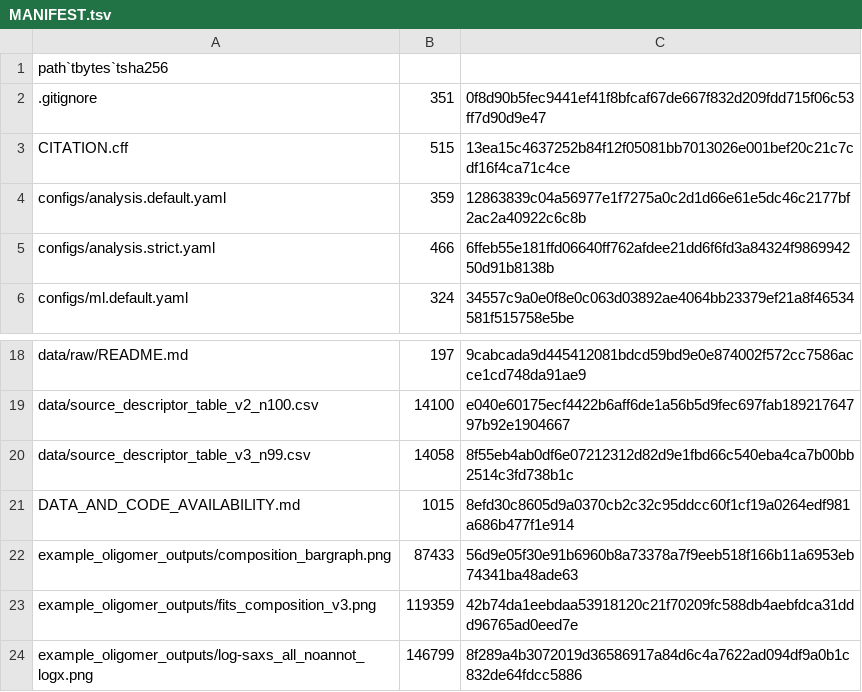
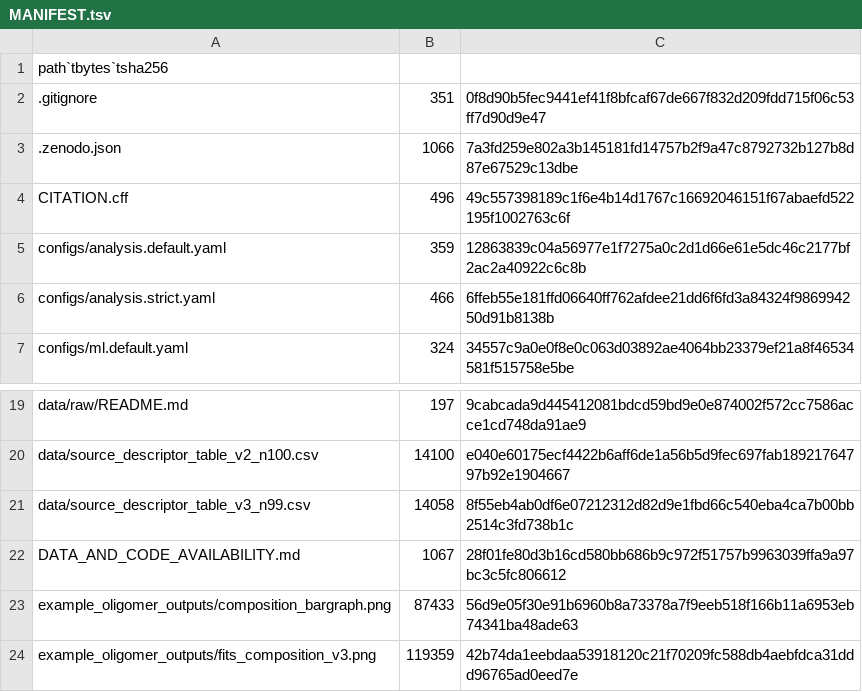
Before and after one commit to cnhanqi/autosaxs-saxs-ml-data-code, a TSV file: MANIFEST.tsv, drawn as a sheet; only a part is shown, gaps mark what is left out; the shorter side is filled out with more unchanged rows.

Commit message:
Fix Zenodo metadata for SAXS release

```diff
--- a/MANIFEST.tsv
+++ b/MANIFEST.tsv
@@ -2,3 +2,4 @@
 .gitignore	351	0f8d90b5fec9441ef41f8bfcaf67de667f832d209fdd715f06c53ff7d90d9e47
-CITATION.cff	515	13ea15c4637252b84f12f05081bb7013026e001bef20c21c7cdf16f4ca71c4ce
+.zenodo.json	1066	7a3fd259e802a3b145181fd14757b2f9a47c8792732b127b8d87e67529c13dbe
+CITATION.cff	496	49c557398189c1f6e4b14d1767c16692046151f67abaefd522195f1002763c6f
 configs/analysis.default.yaml	359	12863839c04a56977e1f7275a0c2d1d66e61e5dc46c2177bf2ac2a40922c6c8b
@@ -20,3 +21,3 @@ data/source_descriptor_table_v2_n100.csv	14100	e040e60175ecf4422b6aff6de1a56b5d9
 data/source_descriptor_table_v3_n99.csv	14058	8f55eb4ab0df6e07212312d82d9e1fbd66c540eba4ca7b00bb2514c3fd738b1c
-DATA_AND_CODE_AVAILABILITY.md	1015	8efd30c8605d9a0370cb2c32c95ddcc60f1cf19a0264edf981a686b477f1e914
+DATA_AND_CODE_AVAILABILITY.md	1067	28f01fe80d3b16cd580bb686b9c972f51757b9963039ffa9a97bc3c5fc806612
 example_oligomer_outputs/composition_bargraph.png	87433	56d9e05f30e91b6960b8a73378a7f9eeb518f166b11a6953eb74341ba48ade63
```
Also changed, not shown: 3 other files.
